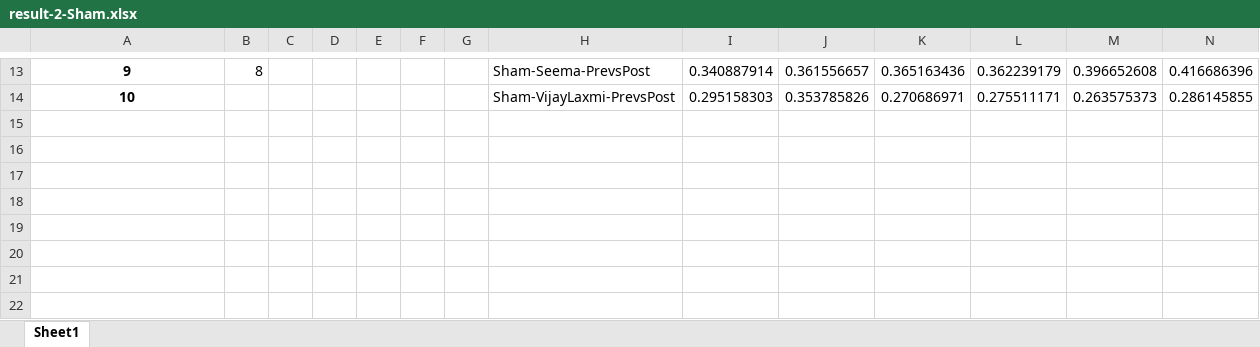
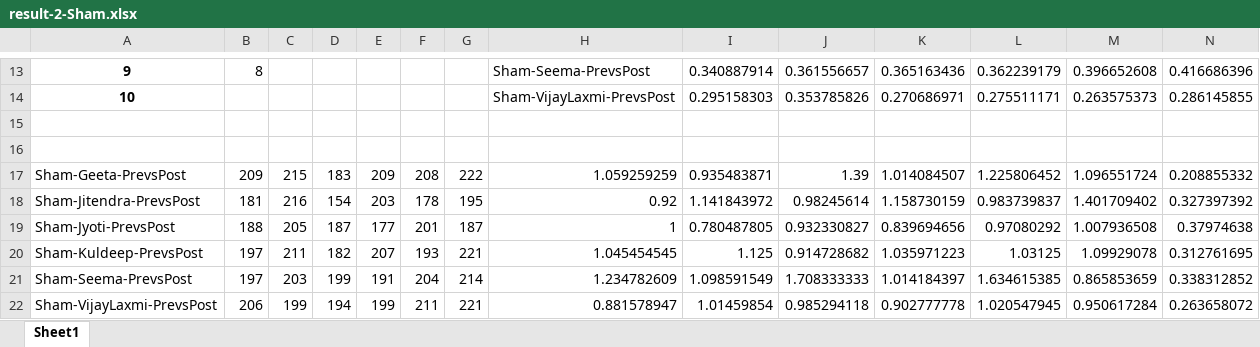
Before and after one commit to vishwanisingh/Depression-tDCS-Analysis, an Excel workbook: comparison-results/result-2-Sham.xlsx, sheet Sheet1, drawn as a sheet; only a part is shown, gaps mark what is left out; values as stored, in another font and other column widths than the file's, no borders; rows hold the shown columns only; the diff names each change by its address in the sheet, - before the commit and + after, or states it on an @@ line.

```diff
--- a/comparison-results/result-2-Sham.xlsx (sheet Sheet1)
+++ b/comparison-results/result-2-Sham.xlsx (sheet Sheet1)
+row 15: (empty)
+row 16: (empty)
+row 17: Sham-Geeta-PrevsPost | 209 | 215 | 183 | 209 | 208 | 222 | 1.059259259 | 0.935483871 | 1.39 | 1.014084507 | 1.225806452 | 1.096551724 | 0.208855332
+row 18: Sham-Jitendra-PrevsPost | 181 | 216 | 154 | 203 | 178 | 195 | 0.92 | 1.141843972 | 0.98245614 | 1.158730159 | 0.983739837 | 1.401709402 | 0.327397392
+row 19: Sham-Jyoti-PrevsPost | 188 | 205 | 187 | 177 | 201 | 187 | 1 | 0.780487805 | 0.932330827 | 0.839694656 | 0.97080292 | 1.007936508 | 0.37974638
+row 20: Sham-Kuldeep-PrevsPost | 197 | 211 | 182 | 207 | 193 | 221 | 1.045454545 | 1.125 | 0.914728682 | 1.035971223 | 1.03125 | 1.09929078 | 0.312761695
+row 21: Sham-Seema-PrevsPost | 197 | 203 | 199 | 191 | 204 | 214 | 1.234782609 | 1.098591549 | 1.708333333 | 1.014184397 | 1.634615385 | 0.865853659 | 0.338312852
+row 22: Sham-VijayLaxmi-PrevsPost | 206 | 199 | 194 | 199 | 211 | 221 | 0.881578947 | 1.01459854 | 0.985294118 | 0.902777778 | 1.020547945 | 0.950617284 | 0.263658072
```
Also changed, not shown: comparison-results/result-2-Active.xlsx, 24 other files.
